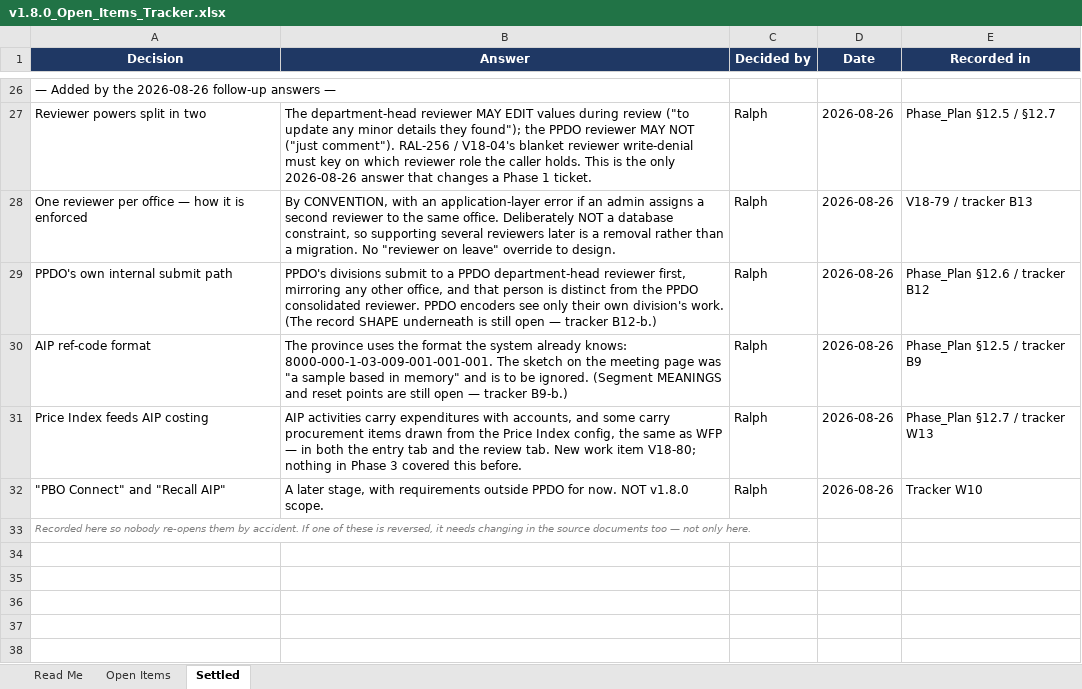
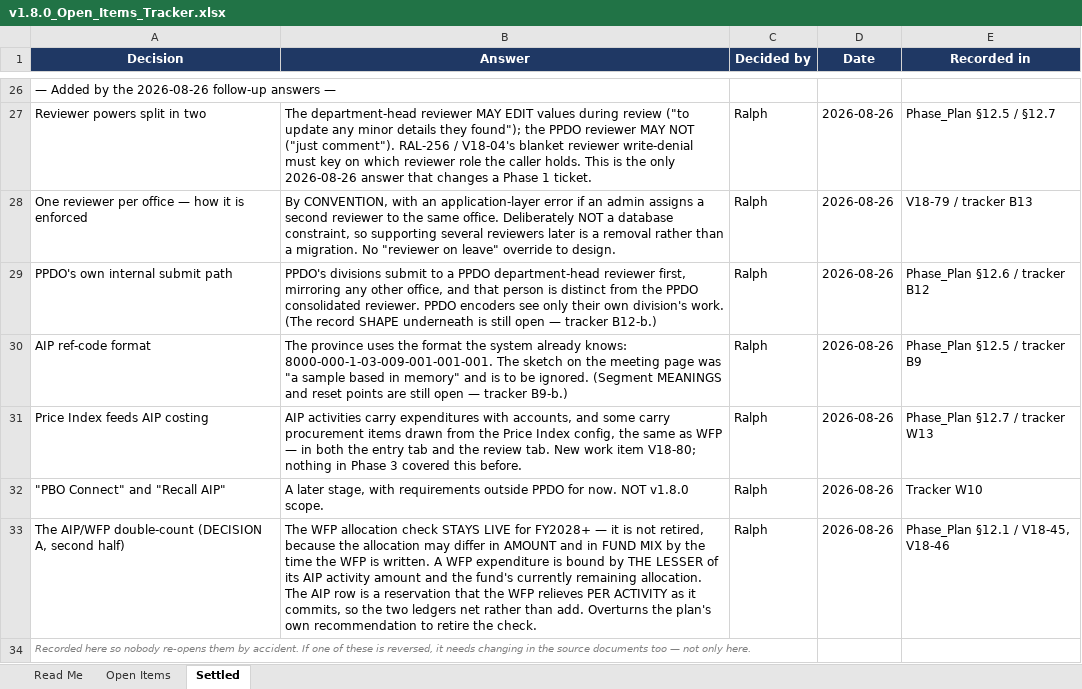
Before and after one commit to obiken-01/ppdo-portal, an Excel workbook: docs/v1.8/v1.8.0_Open_Items_Tracker.xlsx, sheet Settled, drawn as a sheet; only a part is shown, gaps mark what is left out; values as stored, in another font and other column widths than the file's, no borders; the diff names each change by its address in the sheet, - before the commit and + after, or states it on an @@ line.

```diff
--- a/docs/v1.8/v1.8.0_Open_Items_Tracker.xlsx (sheet Settled)
+++ b/docs/v1.8/v1.8.0_Open_Items_Tracker.xlsx (sheet Settled)
+row 33: The AIP/WFP double-count (DECISION A, second half) | The WFP allocation check STAYS LIVE for FY2028+ — it is not retired, because the allocation may differ in AMOUNT and in FUND MIX by the time the WFP is written. A WFP expenditure is bound by THE LESSER of its AIP activity amount and the fund's currently remaining allocation. The AIP row is a reservation that the WFP relieves PER ACTIVITY as it commits, so the two ledgers net rather than add. Overturns the plan's own recommendation to retire the check. | Ralph | 2026-08-26 | Phase_Plan §12.1 / V18-45, V18-46
```
Also changed, not shown: sheet Open Items, sheet Read Me, 1 other file.
